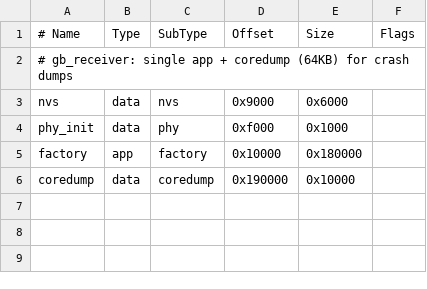
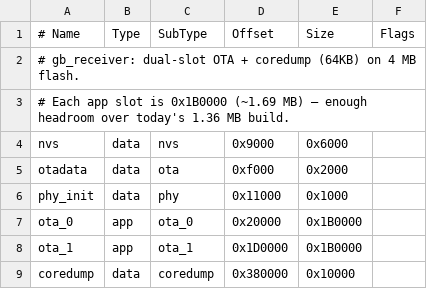
Before and after one commit to georgebenett/gb_receiver, a CSV file: partitions.csv, drawn as a sheet; removed rows and columns are numbered as before the commit, all else as after; the diff names each change by its address in the sheet, - before the commit and + after, or states it on an @@ line.

Commit message:
v2.4.0: dual-OTA partitions + Wi-Fi FOTA via browser upload
Switch the 4 MB flash to a dual-slot OTA partition layout (1.69 MB per
slot) and add a POST /api/ota endpoint that streams a .bin upload into
the inactive slot, validates the app descriptor, and reboots. A 60 s
boot-verifier in main.c marks the new image valid so the bootloader
rolls back automatically if it doesn't come up.

Note: coredump moves from 0x190000 -> 0x380000. The engineering website
hardcodes this offset and must be updated in lockstep.

```diff
--- a/partitions.csv
+++ b/partitions.csv
-A2 (# Name): # gb_receiver: single app + coredump (64KB) for crash dumps
+A2 (# Name): # gb_receiver: dual-slot OTA + coredump (64KB) on 4 MB flash.
+row 3: # Each app slot is 0x1B0000 (~1.69 MB) — enough headroom over today's 1.36 MB build.
+row 5: otadata | data | ota | 0xf000 | 0x2000
-D6 (Offset): 0xf000
+D6 (Offset): 0x11000
-row 5: factory | app | factory | 0x10000 | 0x180000
+row 7: ota_0 | app | ota_0 | 0x20000 | 0x1B0000
+row 8: ota_1 | app | ota_1 | 0x1D0000 | 0x1B0000
-D9 (Offset): 0x190000
+D9 (Offset): 0x380000
```
Also changed, not shown: 6 other files.
